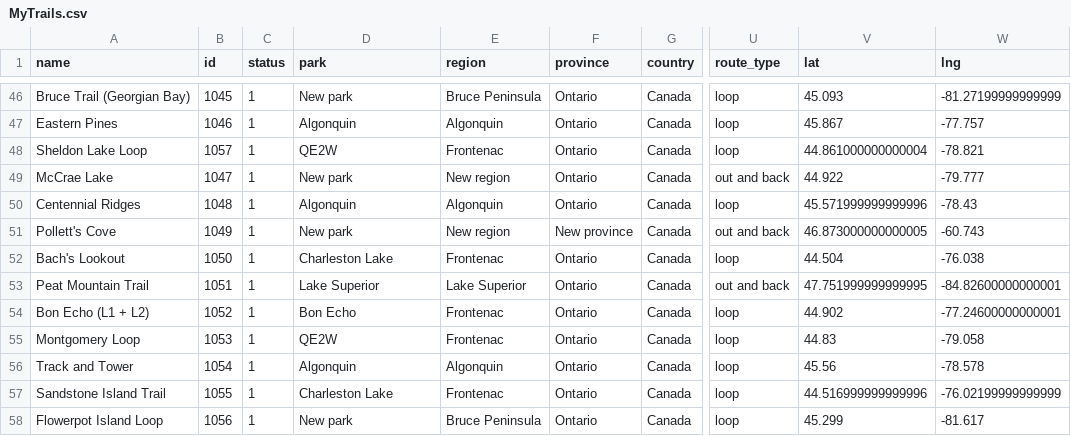
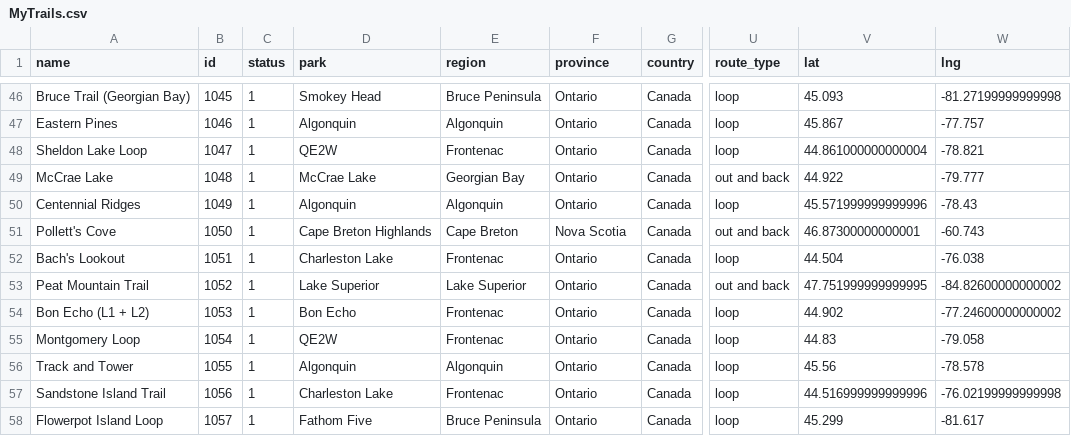
Before and after one commit to jgbreault/MyTrails, a CSV file: MyTrails.csv, drawn as a sheet; only a part is shown, gaps mark what is left out; the diff covers the shown part only; the diff names each change by its address in the sheet, - before the commit and + after, or states it on an @@ line.

```diff
--- a/MyTrails.csv
+++ b/MyTrails.csv
-D46 (park): New park
+D46 (park): Smokey Head
-W46 (lng): -81.27199999999999
+W46 (lng): -81.27199999999998
-B48 (id): 1057
+B48 (id): 1047
-B49 (id): 1047
+B49 (id): 1048
-D49 (park): New park
+D49 (park): McCrae Lake
-E49 (region): New region
+E49 (region): Georgian Bay
-B50 (id): 1048
+B50 (id): 1049
-B51 (id): 1049
+B51 (id): 1050
-D51 (park): New park
+D51 (park): Cape Breton Highlands
-E51 (region): New region
+E51 (region): Cape Breton
-F51 (province): New province
+F51 (province): Nova Scotia
-V51 (lat): 46.873000000000005
+V51 (lat): 46.87300000000001
-B52 (id): 1050
+B52 (id): 1051
-B53 (id): 1051
+B53 (id): 1052
-W53 (lng): -84.82600000000001
+W53 (lng): -84.82600000000002
-B54 (id): 1052
+B54 (id): 1053
-W54 (lng): -77.24600000000001
+W54 (lng): -77.24600000000002
-B55 (id): 1053
+B55 (id): 1054
-B56 (id): 1054
+B56 (id): 1055
-B57 (id): 1055
+B57 (id): 1056
-W57 (lng): -76.02199999999999
+W57 (lng): -76.02199999999998
-B58 (id): 1056
+B58 (id): 1057
-D58 (park): New park
+D58 (park): Fathom Five
```
Also changed, not shown: 1 added row, 1 removed row and 60 edited cells elsewhere in this file, 11 other files.
